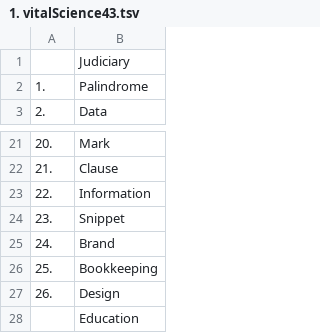
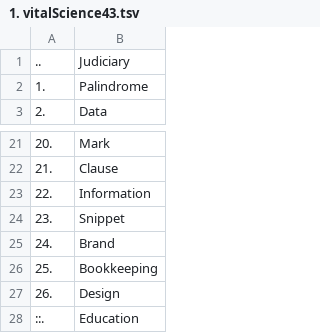
Before and after one commit to openroot/onlyIf31, a TSV file: 1. longVariable47/1. vitalScience43/1. vitalScience43.tsv, drawn as a sheet; only a part is shown, gaps mark what is left out.

```diff
--- a/1. longVariable47/1. vitalScience43/1. vitalScience43.tsv
+++ b/1. longVariable47/1. vitalScience43/1. vitalScience43.tsv
@@ -1,2 +1,2 @@
-	Judiciary
+..	Judiciary
 1.	Palindrome
@@ -27,2 +27,2 @@
 26.	Design
-	Education
+::.	Education
```
Also changed, not shown: 1. longVariable47/2. whereBurden43/2. whereBurden43.tsv, 1. longVariable47/25. aBathroom34/25. aBathroom34.tsv, 3 other files.
